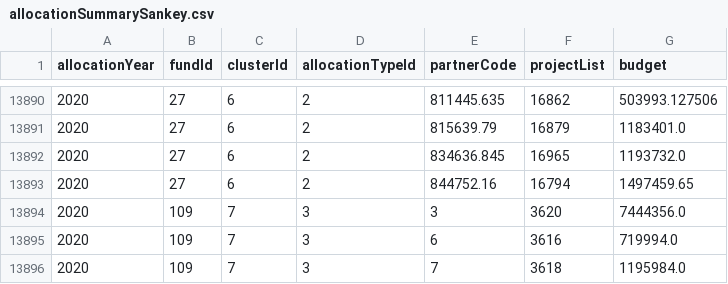
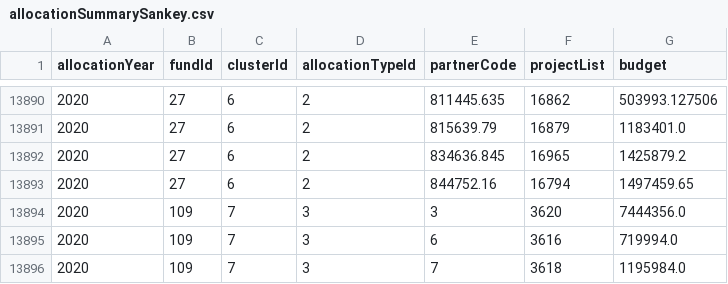
Before and after one commit to CBPFGMS/pfbi-data, a CSV file: allocationSummarySankey.csv, drawn as a sheet; only a part is shown, gaps mark what is left out.

```diff
--- a/allocationSummarySankey.csv
+++ b/allocationSummarySankey.csv
@@ -13891,3 +13891,3 @@ allocationYear,fundId,clusterId,allocationTypeId,partnerCode,projectList,budget
 2020,27,6,2,815639.79,16879,1183401.0
-2020,27,6,2,834636.845,16965,1193732.0
+2020,27,6,2,834636.845,16965,1425879.2
 2020,27,6,2,844752.16,16794,1497459.65
```
Also changed, not shown: allocationSummary.csv, 3 other files.
